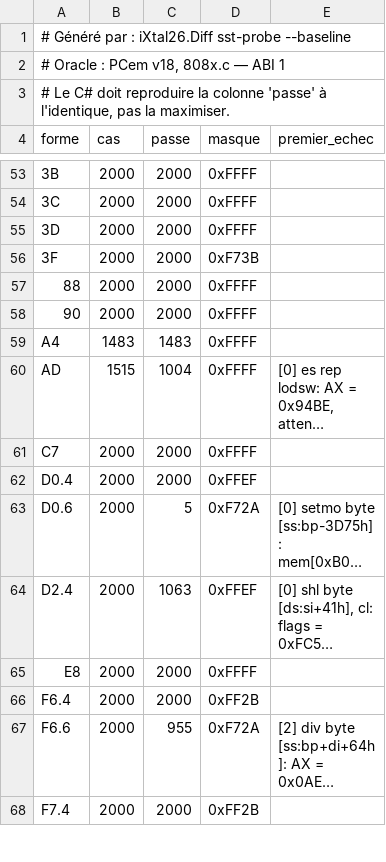
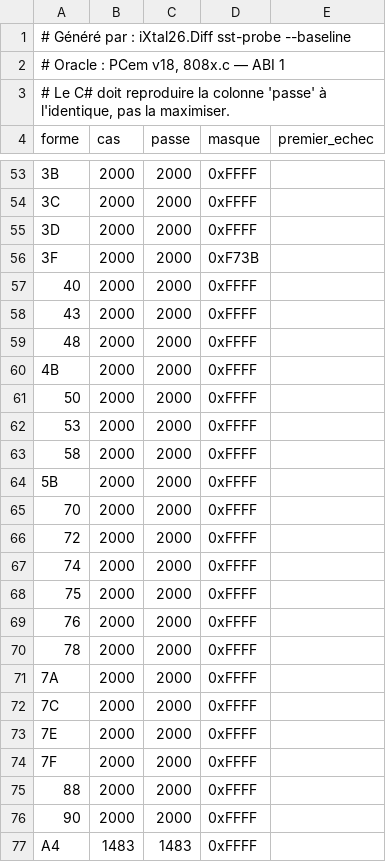
Before and after one commit to jpeloille/iXtal928, a TSV file: sst-baseline.tsv, drawn as a sheet; only a part is shown, gaps mark what is left out; the shorter side is filled out with more unchanged rows; long unchanged cells end in …; the diff names each change by its address in the sheet, - before the commit and + after, or states it on an @@ line.

```diff
--- a/sst-baseline.tsv
+++ b/sst-baseline.tsv
+row 57: 40 | 2000 | 2000 | 0xFFFF
+row 58: 43 | 2000 | 2000 | 0xFFFF
+row 59: 48 | 2000 | 2000 | 0xFFFF
+row 60: 4B | 2000 | 2000 | 0xFFFF
+row 61: 50 | 2000 | 2000 | 0xFFFF
+row 62: 53 | 2000 | 2000 | 0xFFFF
+row 63: 58 | 2000 | 2000 | 0xFFFF
+row 64: 5B | 2000 | 2000 | 0xFFFF
+row 65: 70 | 2000 | 2000 | 0xFFFF
+row 66: 72 | 2000 | 2000 | 0xFFFF
+row 67: 74 | 2000 | 2000 | 0xFFFF
+row 68: 75 | 2000 | 2000 | 0xFFFF
+row 69: 76 | 2000 | 2000 | 0xFFFF
+row 70: 78 | 2000 | 2000 | 0xFFFF
+row 71: 7A | 2000 | 2000 | 0xFFFF
+row 72: 7C | 2000 | 2000 | 0xFFFF
+row 73: 7E | 2000 | 2000 | 0xFFFF
+row 74: 7F | 2000 | 2000 | 0xFFFF
```
Also changed, not shown: 5 other files.
